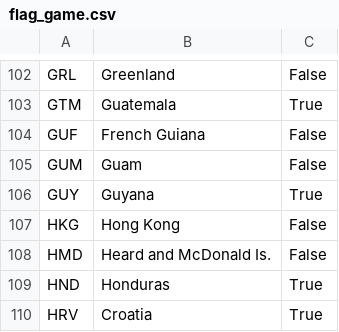
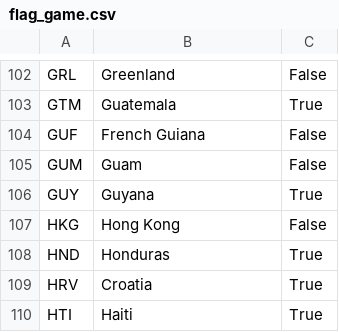
Before and after one commit to dmod/PlaneSign, a CSV file: datafiles/flag_game.csv, drawn as a sheet; only a part is shown, gaps mark what is left out; the shorter side is filled out with more unchanged rows; the diff names each change by its address in the sheet, - before the commit and + after, or states it on an @@ line.

Commit message:
Remove another duplicate flag again for sure this is the last one

```diff
--- a/datafiles/flag_game.csv
+++ b/datafiles/flag_game.csv
-row 108: HMD | Heard and McDonald Is. | False
```
